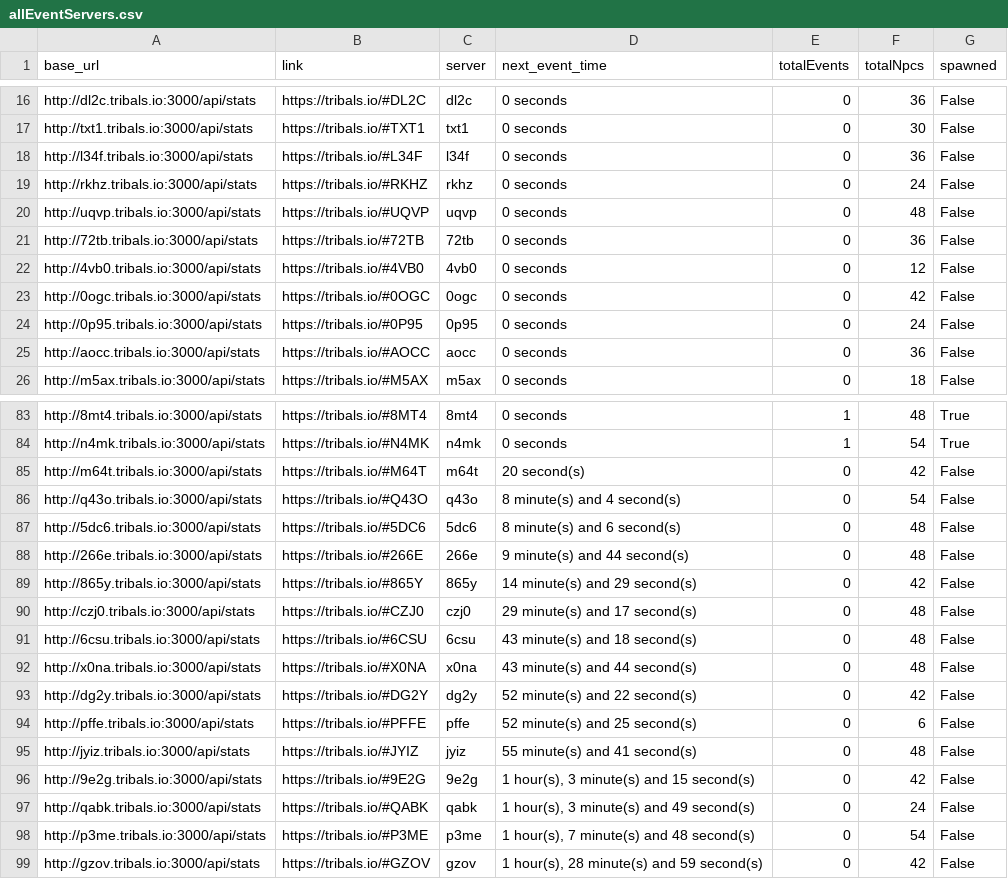
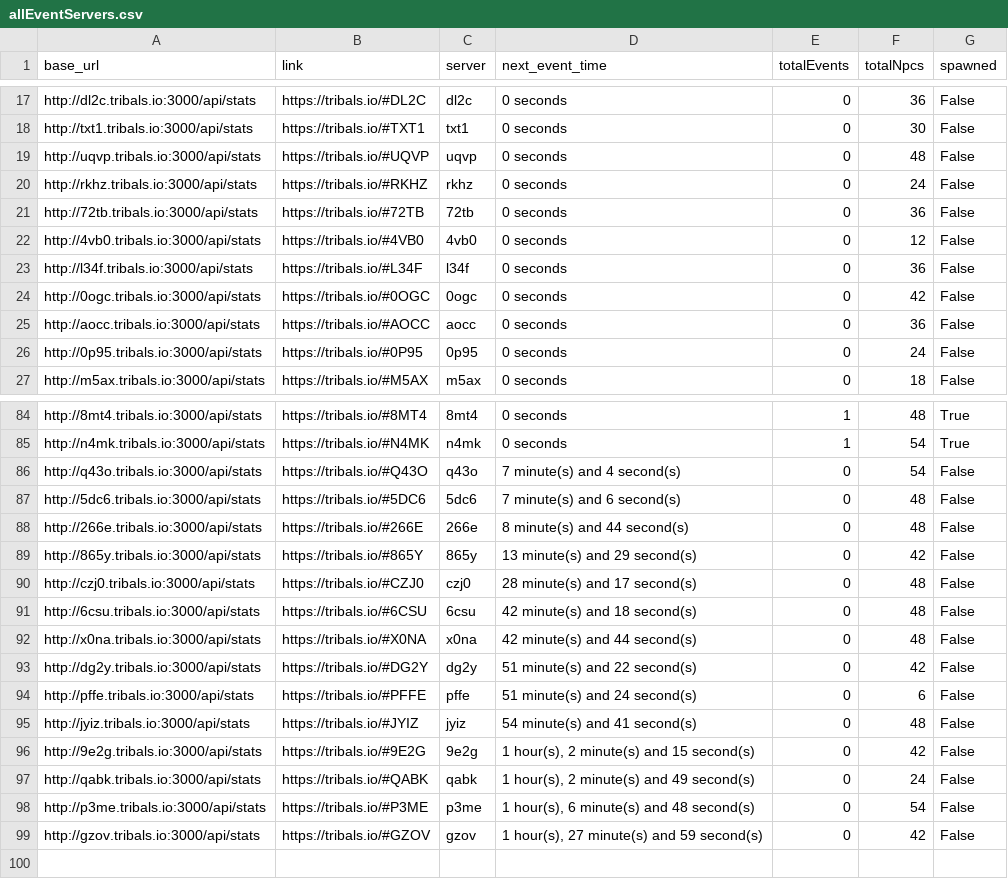
Before and after one commit to HCWcoder/adad, a CSV file: allEventServers.csv, drawn as a sheet; only a part is shown, gaps mark what is left out; the diff covers the shown part only.

```diff
--- a/allEventServers.csv
+++ b/allEventServers.csv
@@ -17,10 +18,10 @@ http://dl2c.tribals.io:3000/api/stats,https://tribals.io/#DL2C,dl2c,0 seconds,0,
 http://txt1.tribals.io:3000/api/stats,https://tribals.io/#TXT1,txt1,0 seconds,0,30,False
-http://l34f.tribals.io:3000/api/stats,https://tribals.io/#L34F,l34f,0 seconds,0,36,False
+http://uqvp.tribals.io:3000/api/stats,https://tribals.io/#UQVP,uqvp,0 seconds,0,48,False
 http://rkhz.tribals.io:3000/api/stats,https://tribals.io/#RKHZ,rkhz,0 seconds,0,24,False
-http://uqvp.tribals.io:3000/api/stats,https://tribals.io/#UQVP,uqvp,0 seconds,0,48,False
 http://72tb.tribals.io:3000/api/stats,https://tribals.io/#72TB,72tb,0 seconds,0,36,False
 http://4vb0.tribals.io:3000/api/stats,https://tribals.io/#4VB0,4vb0,0 seconds,0,12,False
+http://l34f.tribals.io:3000/api/stats,https://tribals.io/#L34F,l34f,0 seconds,0,36,False
 http://0ogc.tribals.io:3000/api/stats,https://tribals.io/#0OGC,0ogc,0 seconds,0,42,False
+http://aocc.tribals.io:3000/api/stats,https://tribals.io/#AOCC,aocc,0 seconds,0,36,False
 http://0p95.tribals.io:3000/api/stats,https://tribals.io/#0P95,0p95,0 seconds,0,24,False
-http://aocc.tribals.io:3000/api/stats,https://tribals.io/#AOCC,aocc,0 seconds,0,36,False
 http://m5ax.tribals.io:3000/api/stats,https://tribals.io/#M5AX,m5ax,0 seconds,0,18,False
@@ -84,16 +85,15 @@ http://8mt4.tribals.io:3000/api/stats,https://tribals.io/#8MT4,8mt4,0 seconds,1,
 http://n4mk.tribals.io:3000/api/stats,https://tribals.io/#N4MK,n4mk,0 seconds,1,54,True
-http://m64t.tribals.io:3000/api/stats,https://tribals.io/#M64T,m64t,20 second(s),0,42,False
-http://q43o.tribals.io:3000/api/stats,https://tribals.io/#Q43O,q43o,8 minute(s) and 4 second(s),0,54,False
-http://5dc6.tribals.io:3000/api/stats,https://tribals.io/#5DC6,5dc6,8 minute(s) and 6 second(s),0,48,False
-http://266e.tribals.io:3000/api/stats,https://tribals.io/#266E,266e,9 minute(s) and 44 second(s),0,48,False
-http://865y.tribals.io:3000/api/stats,https://tribals.io/#865Y,865y,14 minute(s) and 29 second(s),0,42,False
-http://czj0.tribals.io:3000/api/stats,https://tribals.io/#CZJ0,czj0,29 minute(s) and 17 second(s),0,48,False
-http://6csu.tribals.io:3000/api/stats,https://tribals.io/#6CSU,6csu,43 minute(s) and 18 second(s),0,48,False
-http://x0na.tribals.io:3000/api/stats,https://tribals.io/#X0NA,x0na,43 minute(s) and 44 second(s),0,48,False
-http://dg2y.tribals.io:3000/api/stats,https://tribals.io/#DG2Y,dg2y,52 minute(s) and 22 second(s),0,42,False
-http://pffe.tribals.io:3000/api/stats,https://tribals.io/#PFFE,pffe,52 minute(s) and 25 second(s),0,6,False
-http://jyiz.tribals.io:3000/api/stats,https://tribals.io/#JYIZ,jyiz,55 minute(s) and 41 second(s),0,48,False
-http://9e2g.tribals.io:3000/api/stats,https://tribals.io/#9E2G,9e2g,"1 hour(s), 3 minute(s) and 15 second(s)",0,42,False
-http://qabk.tribals.io:3000/api/stats,https://tribals.io/#QABK,qabk,"1 hour(s), 3 minute(s) and 49 second(s)",0,24,False
-http://p3me.tribals.io:3000/api/stats,https://tribals.io/#P3ME,p3me,"1 hour(s), 7 minute(s) and 48 second(s)",0,54,False
-http://gzov.tribals.io:3000/api/stats,https://tribals.io/#GZOV,gzov,"1 hour(s), 28 minute(s) and 59 second(s)",0,42,False
+http://q43o.tribals.io:3000/api/stats,https://tribals.io/#Q43O,q43o,7 minute(s) and 4 second(s),0,54,False
+http://5dc6.tribals.io:3000/api/stats,https://tribals.io/#5DC6,5dc6,7 minute(s) and 6 second(s),0,48,False
+http://266e.tribals.io:3000/api/stats,https://tribals.io/#266E,266e,8 minute(s) and 44 second(s),0,48,False
+http://865y.tribals.io:3000/api/stats,https://tribals.io/#865Y,865y,13 minute(s) and 29 second(s),0,42,False
+http://czj0.tribals.io:3000/api/stats,https://tribals.io/#CZJ0,czj0,28 minute(s) and 17 second(s),0,48,False
+http://6csu.tribals.io:3000/api/stats,https://tribals.io/#6CSU,6csu,42 minute(s) and 18 second(s),0,48,False
+http://x0na.tribals.io:3000/api/stats,https://tribals.io/#X0NA,x0na,42 minute(s) and 44 second(s),0,48,False
+http://dg2y.tribals.io:3000/api/stats,https://tribals.io/#DG2Y,dg2y,51 minute(s) and 22 second(s),0,42,False
+http://pffe.tribals.io:3000/api/stats,https://tribals.io/#PFFE,pffe,51 minute(s) and 24 second(s),0,6,False
+http://jyiz.tribals.io:3000/api/stats,https://tribals.io/#JYIZ,jyiz,54 minute(s) and 41 second(s),0,48,False
+http://9e2g.tribals.io:3000/api/stats,https://tribals.io/#9E2G,9e2g,"1 hour(s), 2 minute(s) and 15 second(s)",0,42,False
+http://qabk.tribals.io:3000/api/stats,https://tribals.io/#QABK,qabk,"1 hour(s), 2 minute(s) and 49 second(s)",0,24,False
+http://p3me.tribals.io:3000/api/stats,https://tribals.io/#P3ME,p3me,"1 hour(s), 6 minute(s) and 48 second(s)",0,54,False
+http://gzov.tribals.io:3000/api/stats,https://tribals.io/#GZOV,gzov,"1 hour(s), 27 minute(s) and 59 second(s)",0,42,False
```
Also changed, not shown: 1 added row and 12 moved rows elsewhere in this file.
